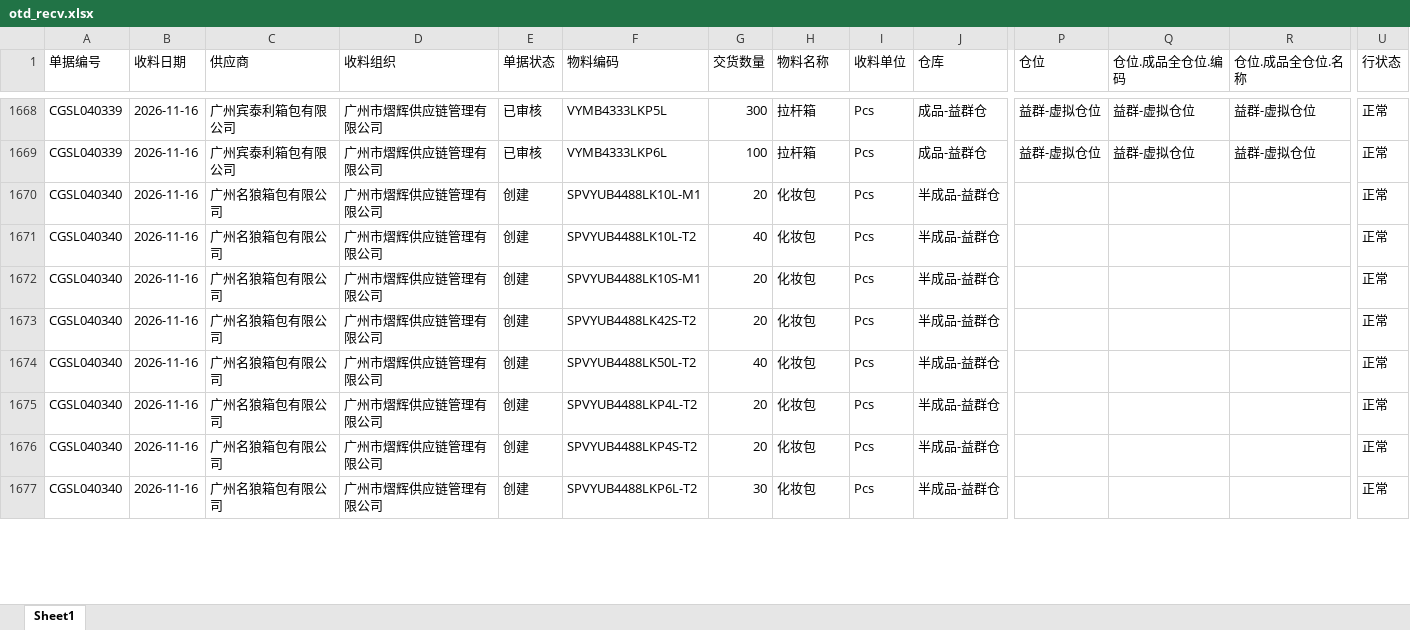
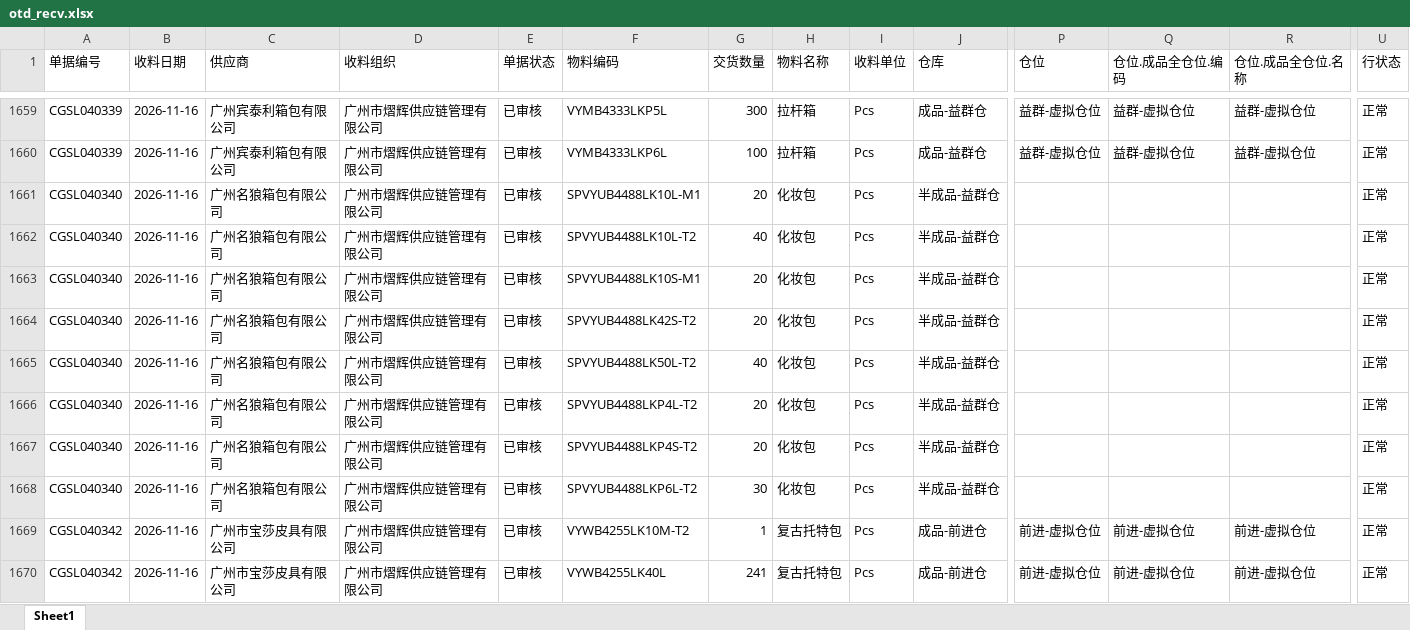
Before and after one commit to yikeqingsongguo/HY.supply-chain-management, an Excel workbook: src/otd_recv.xlsx, sheet Sheet1, drawn as a sheet; only a part is shown, gaps mark what is left out; values as stored, in another font and other column widths than the file's, no borders; addresses are those after the commit; rows hold the shown columns only; the diff covers the shown part only; the diff names each change by its address in the sheet, - before the commit and + after, or states it on an @@ line.

```diff
--- a/src/otd_recv.xlsx (sheet Sheet1)
+++ b/src/otd_recv.xlsx (sheet Sheet1)
-E1661:E1668 (单据状态): 创建
+E1661:E1668 (单据状态): 已审核
+row 1669: CGSL040342 | 2026-11-16 | 广州市宝莎皮具有限公司 | 广州市熠辉供应链管理有限公司 | 已审核 | VYWB4255LK10M-T2 | 1 | 复古托特包 | Pcs | 成品-前进仓 | 前进-虚拟仓位 | 前进-虚拟仓位 | 前进-虚拟仓位 | 正常
+row 1670: CGSL040342 | 2026-11-16 | 广州市宝莎皮具有限公司 | 广州市熠辉供应链管理有限公司 | 已审核 | VYWB4255LK40L | 241 | 复古托特包 | Pcs | 成品-前进仓 | 前进-虚拟仓位 | 前进-虚拟仓位 | 前进-虚拟仓位 | 正常
```
Also changed, not shown: 19 added rows, 9 removed rows and 238 edited cells elsewhere in this sheet, src/otd_apply.xlsx, src/采购订单.xlsx, 6 other files.
